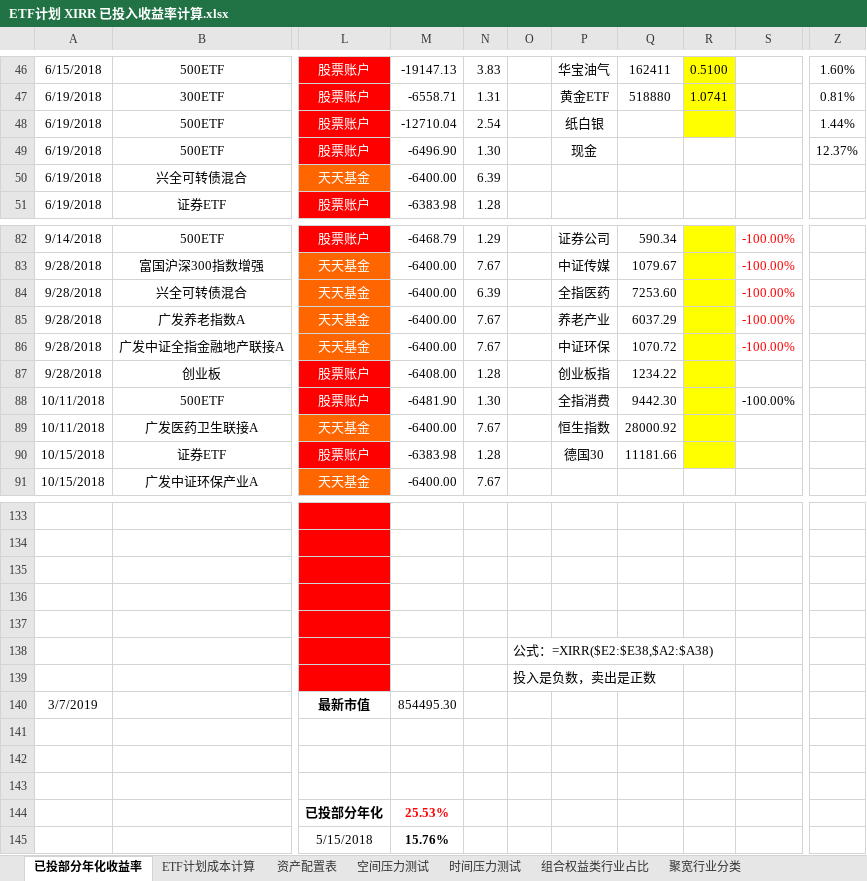
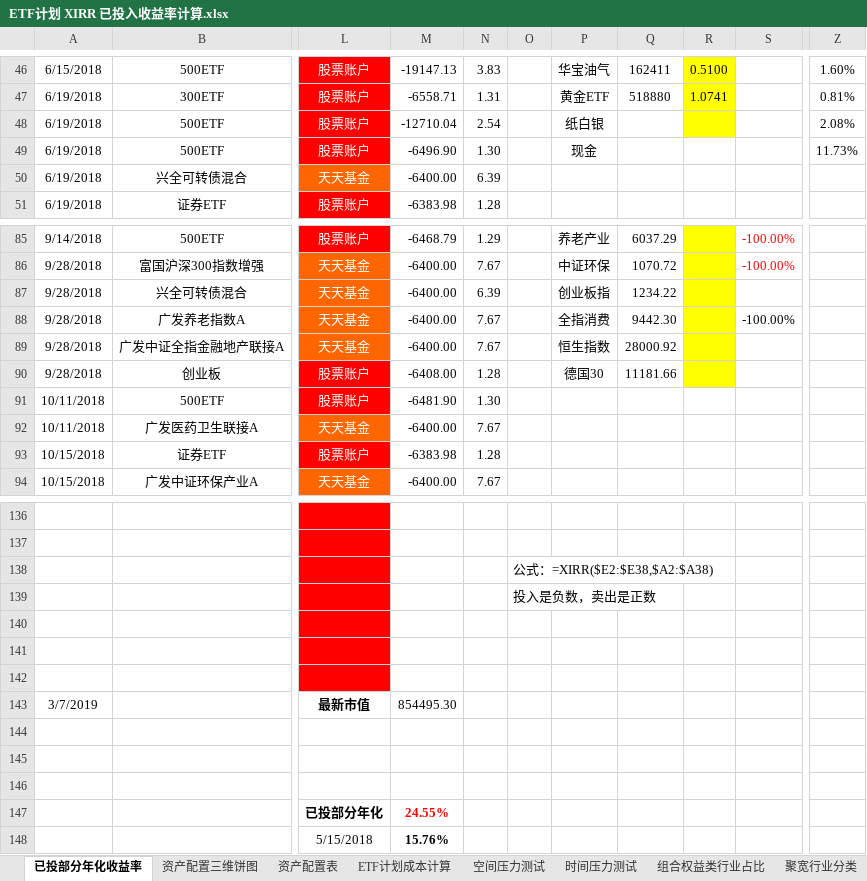
Before and after one commit to klq26/finance-data, an Excel workbook: Portfolio/ETF计划 XIRR 已投入收益率计算.xlsx, sheet 已投部分年化收益率, drawn as a sheet; only a part is shown, gaps mark what is left out; values as stored, in another font and other column widths than the file's, no borders; conditional formats not drawn; removed rows and columns are numbered as before the commit, all else as after; rows hold the shown columns only; the diff covers the shown part only; the diff names each change by its address in the sheet, - before the commit and + after, or states it on an @@ line.

```diff
--- a/Portfolio/ETF计划 XIRR 已投入收益率计算.xlsx (sheet 已投部分年化收益率)
+++ b/Portfolio/ETF计划 XIRR 已投入收益率计算.xlsx (sheet 已投部分年化收益率)
+sheet tab: 资产配置三维饼图
@@ sheet tab order changed: 已投部分年化收益率 | 资产配置三维饼图 | 资产配置表 | ETF计划成本计算 | 空间压力测试 | 时间压力测试 | 组合权益类行业占比 | 聚宽行业分类 @@
-Z48: 1.44%
+Z48: 2.08%
-Z49: 12.37%
+Z49: 11.73%
-P85: 证券公司
+P85: 养老产业
-Q85: 590.34
+Q85: 6037.29
-P86: 中证传媒
+P86: 中证环保
-Q86: 1079.67
+Q86: 1070.72
-P87: 全指医药
+P87: 创业板指
-Q87: 7253.60
+Q87: 1234.22
-S87: -100.00%
+S87: (empty)
-P88: 养老产业
+P88: 全指消费
-Q88: 6037.29
+Q88: 9442.30
-S88 text colour: #FF0000
+S88 text colour: black
-P89: 中证环保
+P89: 恒生指数
-Q89: 1070.72
+Q89: 28000.92
-S89: -100.00%
+S89: (empty)
-P90: 创业板指
+P90: 德国30
-Q90: 1234.22
+Q90: 11181.66
-P91: 全指消费
+P91: (empty)
-Q91: 9442.30
+Q91: (empty)
-R91:R93 fill: #FFFF00
+R91:R93 fill: none
-S91: -100.00%
+S91: (empty)
-P92: 恒生指数
+P92: (empty)
-Q92: 28000.92
+Q92: (empty)
-P93: 德国30
+P93: (empty)
-Q93: 11181.66
+Q93: (empty)
+row 140: (empty)
-row 137: (empty)
-M147: 25.53%
+M147: 24.55%
```
Also changed, not shown: 3 added rows, 23 edited cells and cell formats elsewhere in this sheet, sheet 资产配置表, formulas that keep their value, charts or pictures.
